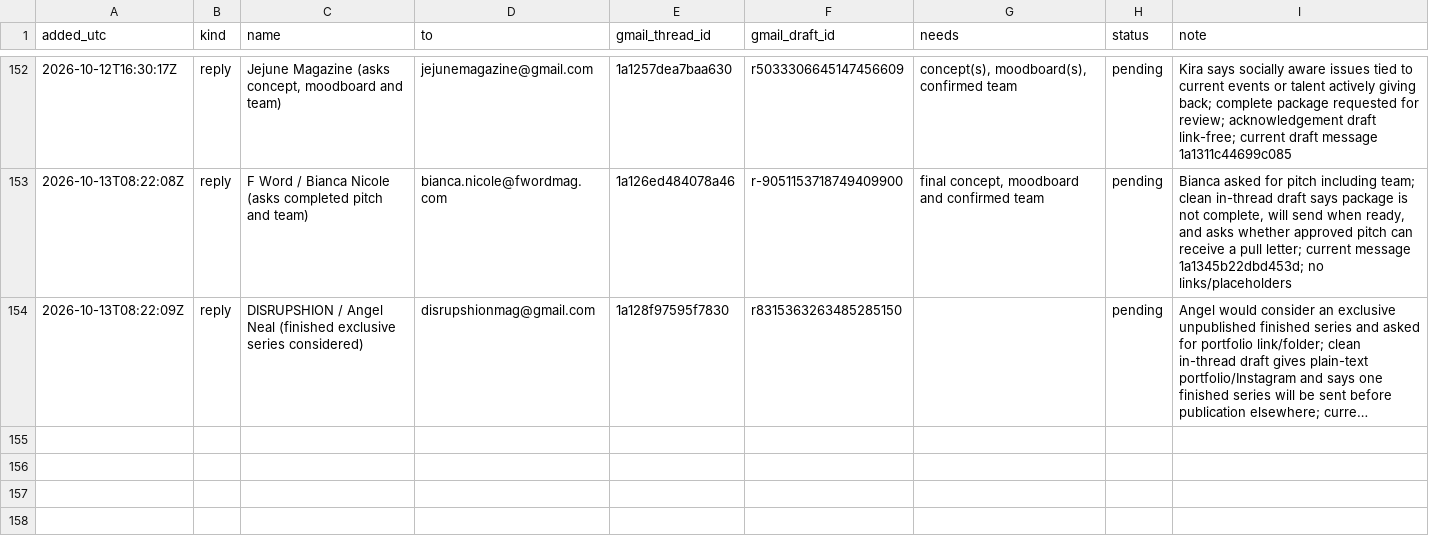
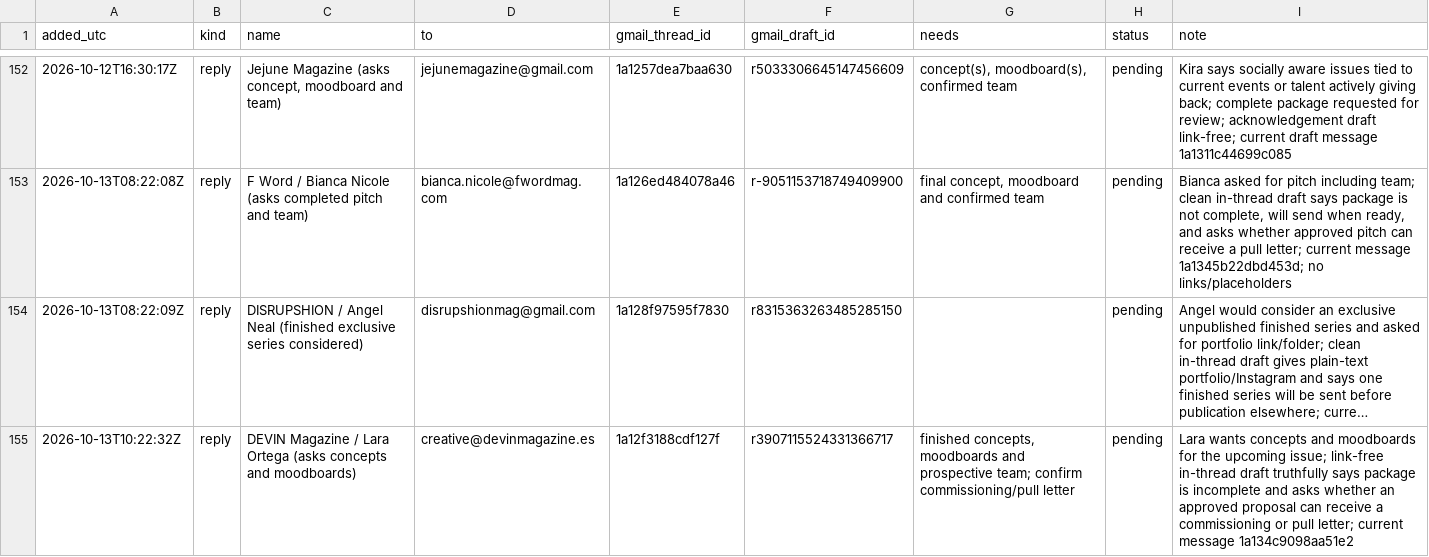
Before and after one commit to aidantorrence2/aidan-modern, a CSV file: marketing/outreach-log/approvals.csv, drawn as a sheet; only a part is shown, gaps mark what is left out; long unchanged cells end in …; the diff names each change by its address in the sheet, - before the commit and + after, or states it on an @@ line.

Commit message:
Log DEVIN reply draft for approval

```diff
--- a/marketing/outreach-log/approvals.csv
+++ b/marketing/outreach-log/approvals.csv
+row 155: 2026-10-13T10:22:32Z | reply | DEVIN Magazine / Lara Ortega (asks concepts and moodboards) | creative@devinmagazine.es | 1a12f3188cdf127f | r3907115524331366717 | finished concepts, moodboards and prospective team; confirm commissioning/pull letter | pending | Lara wants concepts and moodboards for the upcoming issue; link-free in-thread draft truthfully says package is incomplete and asks whether an approved proposal can receive a commissioning or pull letter; current message 1a134c9098aa51e2
```
